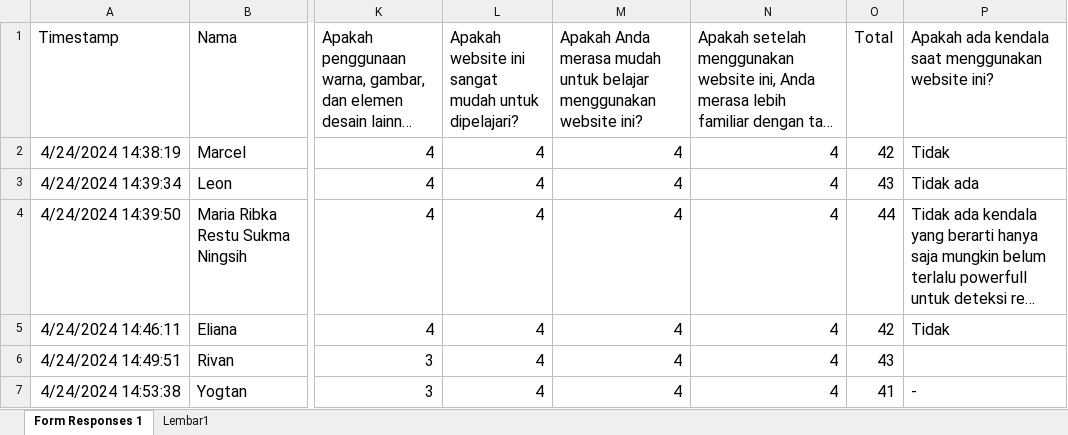
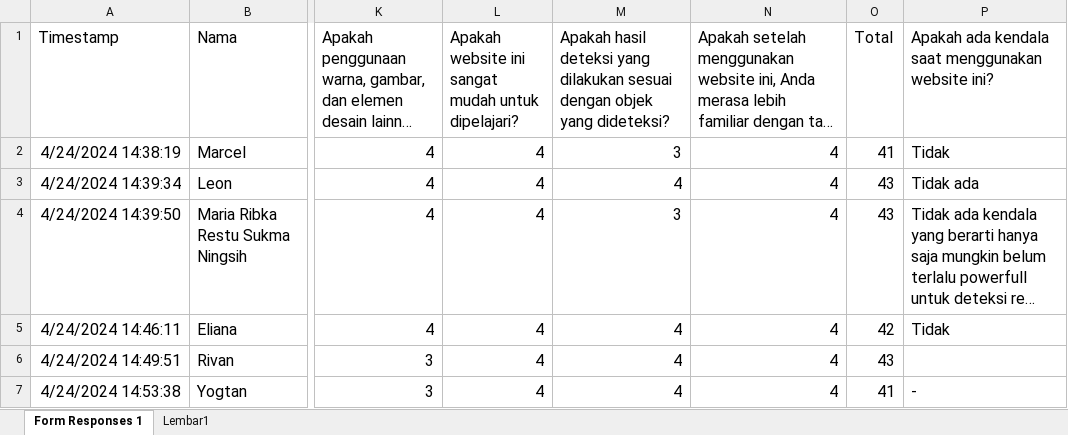
Before and after one commit to gabrieladvent/thesis, an Excel workbook: DOKUMENT/kelayakan.xlsx, sheet Form Responses 1, drawn as a sheet; only a part is shown, gaps mark what is left out; long unchanged cells end in …; values as stored, in another font and other column widths than the file's, no borders; the diff covers the shown part only; the diff names each change by its address in the sheet, - before the commit and + after, or states it on an @@ line.

```diff
--- a/DOKUMENT/kelayakan.xlsx (sheet Form Responses 1)
+++ b/DOKUMENT/kelayakan.xlsx (sheet Form Responses 1)
-M1: Apakah Anda merasa mudah untuk belajar menggunakan website ini?
+M1: Apakah hasil deteksi yang dilakukan sesuai dengan objek yang dideteksi?
-M2: 4
+M2: 3
-O2 (Total): 42
+O2 (Total): 41
-M4: 4
+M4: 3
-O4 (Total): 44
+O4 (Total): 43
```
Also changed, not shown: 1 added row, 1 removed row and 26 edited cells elsewhere in this sheet, sheet Lembar1, 3 other files.
